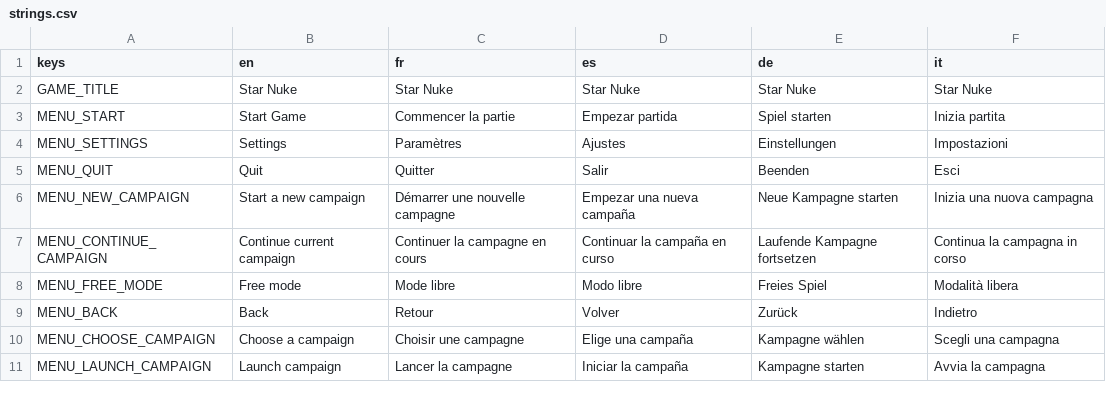
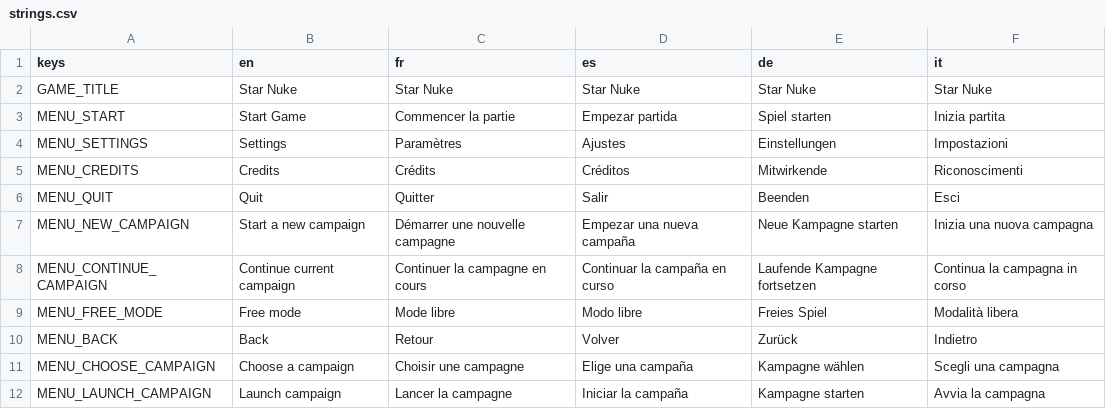
Before and after one commit to karkov2002/starnuke, a CSV file: locale/strings.csv, drawn as a sheet; only a part is shown; the diff names each change by its address in the sheet, - before the commit and + after, or states it on an @@ line.

```diff
--- a/locale/strings.csv
+++ b/locale/strings.csv
+row 5: MENU_CREDITS | Credits | Crédits | Créditos | Mitwirkende | Riconoscimenti
```
Also changed, not shown: 9 other files.
